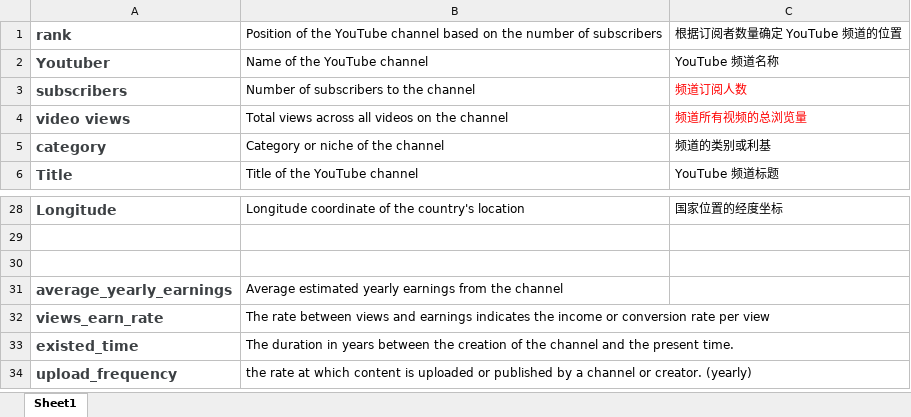
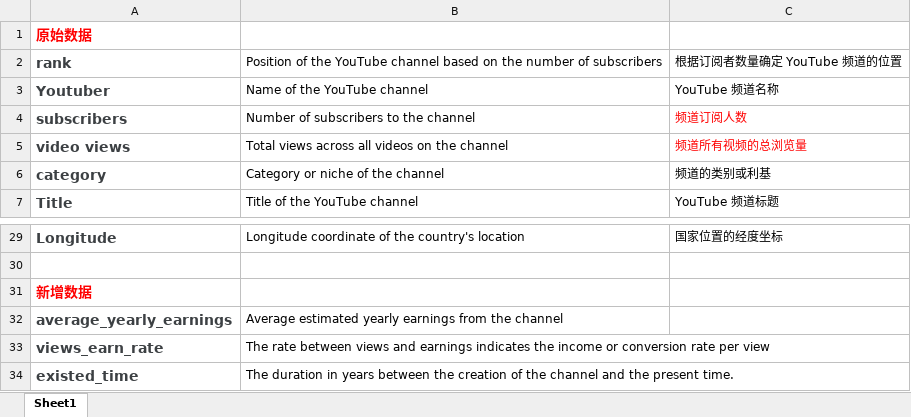
Before and after one commit to duansuyang/23-24B-BDA-Project, an Excel workbook: youtube数据集概要.xlsx, sheet Sheet1, drawn as a sheet; only a part is shown, gaps mark what is left out; the shorter side is filled out with more unchanged rows; values as stored, in another font and other column widths than the file's, no borders; addresses are those after the commit; the diff names each change by its address in the sheet, - before the commit and + after, or states it on an @@ line.

Commit message:
20240219

```diff
--- a/youtube数据集概要.xlsx (sheet Sheet1)
+++ b/youtube数据集概要.xlsx (sheet Sheet1)
+row 1: 原始数据
-A31: (empty)
+A31: 新增数据
```
